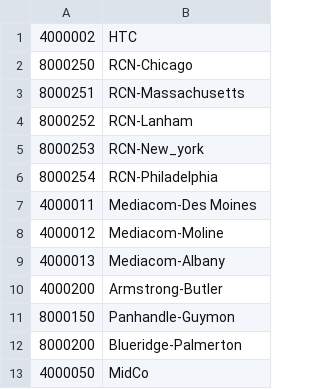
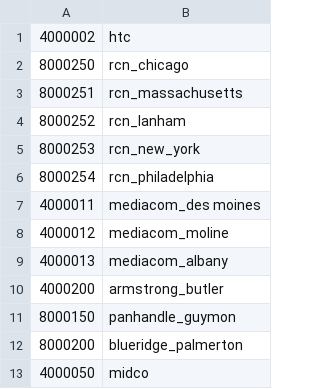
Before and after one commit to gevgev/hh-viewership, a CSV file: mso-list-full-mediacom.csv, drawn as a sheet.

```diff
--- a/mso-list-full-mediacom.csv
+++ b/mso-list-full-mediacom.csv
@@ -1,13 +1,13 @@
-4000002, HTC
-8000250, RCN-Chicago
-8000251, RCN-Massachusetts
-8000252, RCN-Lanham
-8000253, RCN-New_york
-8000254, RCN-Philadelphia
-4000011, Mediacom-Des Moines
-4000012, Mediacom-Moline
-4000013, Mediacom-Albany
-4000200, Armstrong-Butler
-8000150, Panhandle-Guymon
-8000200, Blueridge-Palmerton
-4000050, MidCo
+4000002, htc
+8000250, rcn_chicago
+8000251, rcn_massachusetts
+8000252, rcn_lanham
+8000253, rcn_new_york
+8000254, rcn_philadelphia
+4000011, mediacom_des moines
+4000012, mediacom_moline
+4000013, mediacom_albany
+4000200, armstrong_butler
+8000150, panhandle_guymon
+8000200, blueridge_palmerton
+4000050, midco
```
Also changed, not shown: mso-list-full.csv, 2 other files.
